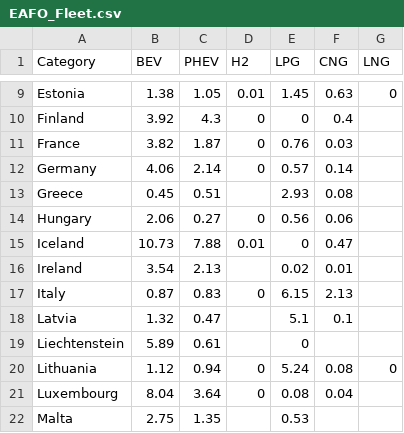
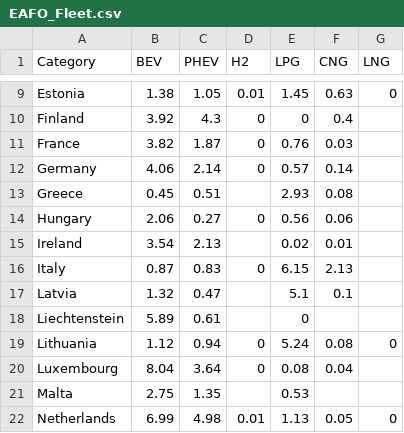
Before and after one commit to Transport-Environment/ACEA_Dashboard, a CSV file: EAFO_Fleet.csv, drawn as a sheet; only a part is shown, gaps mark what is left out; the shorter side is filled out with more unchanged rows.

Commit message:
Remove Iceland from 2025 EAFO snapshot

```diff
--- a/EAFO_Fleet.csv
+++ b/EAFO_Fleet.csv
@@ -14,3 +14,2 @@
 "Hungary",2.06,0.27,0,0.56,0.06,
-"Iceland",10.73,7.88,0.01,0,0.47,
 "Ireland",3.54,2.13,,0.02,0.01,
```
Also changed, not shown: country_BEV_fleet_share.csv.
